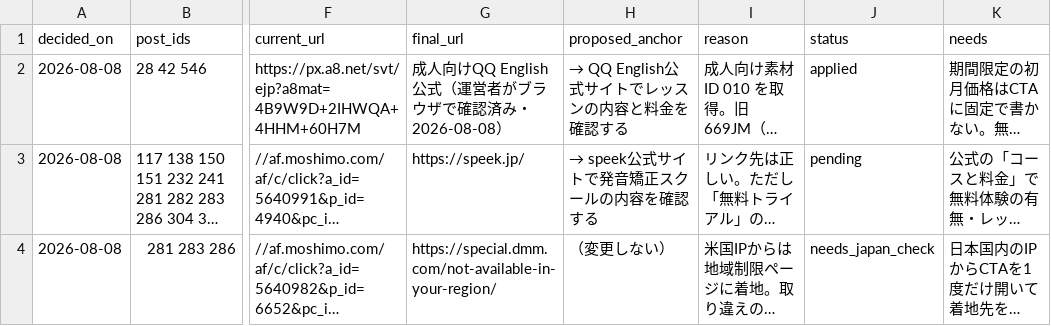
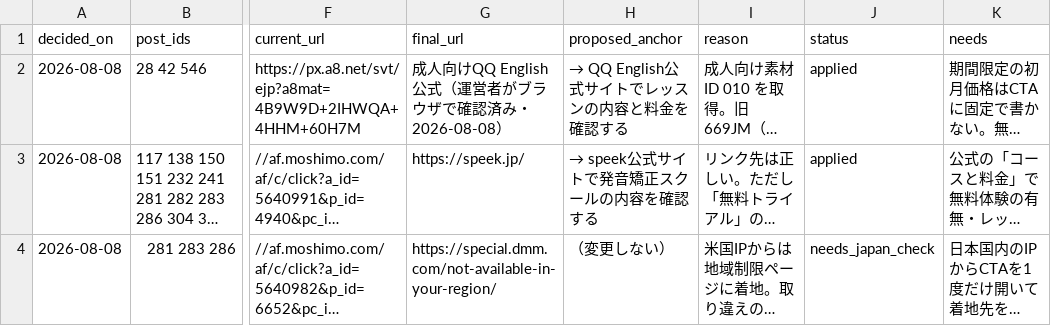
Before and after one commit to rei2342/rei2342.github.io, a CSV file: affiliate-research-engine/playbook/workspace/claims/CTA_ACTIONS.csv, drawn as a sheet; only a part is shown, gaps mark what is left out; long unchanged cells end in …; the diff names each change by its address in the sheet, - before the commit and + after, or states it on an @@ line.

```diff
--- a/affiliate-research-engine/playbook/workspace/claims/CTA_ACTIONS.csv
+++ b/affiliate-research-engine/playbook/workspace/claims/CTA_ACTIONS.csv
-J3 (status): pending
+J3 (status): applied
```
Also changed, not shown: 12 other files.
